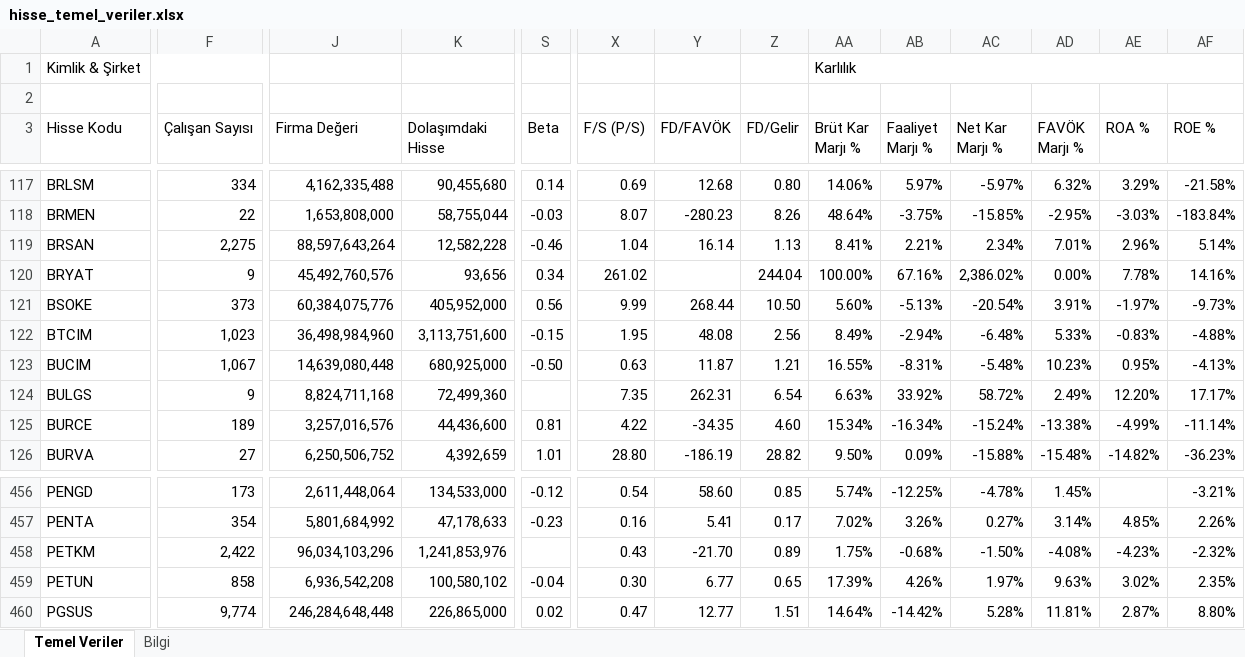
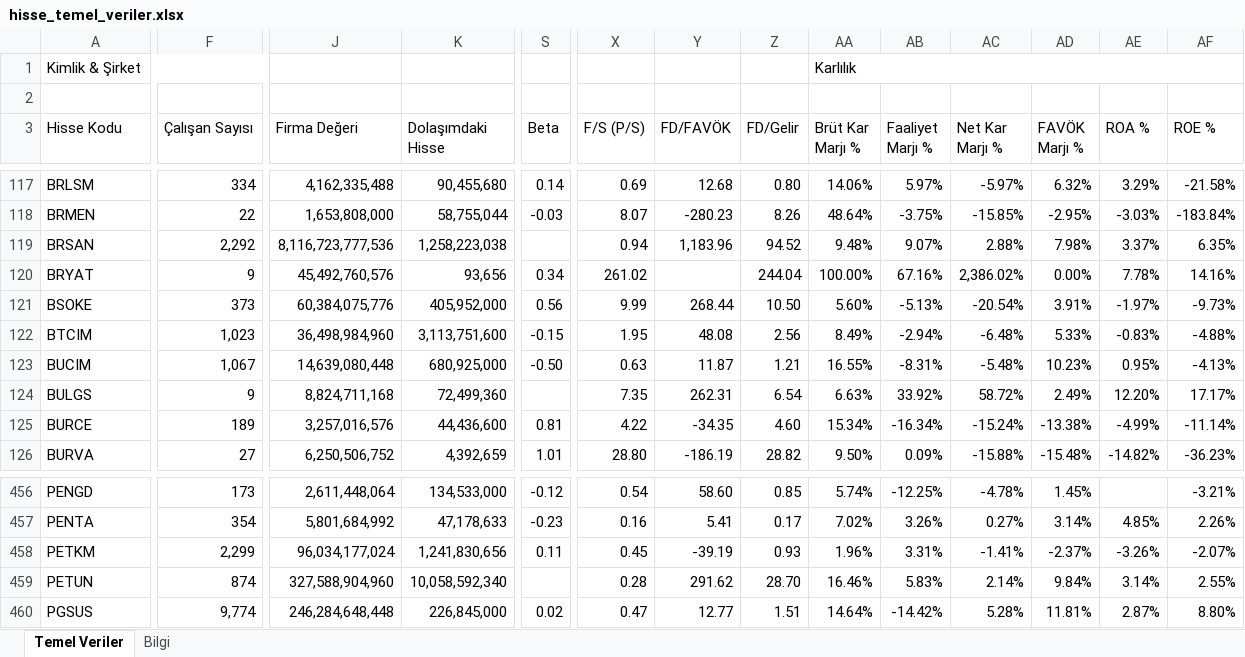
Before and after one commit to fkcengizhan-crypto/ghtvt, an Excel workbook: hisse_temel_veriler.xlsx, sheet Temel Veriler, drawn as a sheet; only a part is shown, gaps mark what is left out; values as stored, in another font and other column widths than the file's, no cell formats; the diff covers the shown part only; the diff names each change by its address in the sheet, - before the commit and + after, or states it on an @@ line.

```diff
--- a/hisse_temel_veriler.xlsx (sheet Temel Veriler)
+++ b/hisse_temel_veriler.xlsx (sheet Temel Veriler)
-F119 (Çalışan Sayısı): 2,275
+F119 (Çalışan Sayısı): 2,292
-J119 (Firma Değeri): 88,597,643,264
+J119 (Firma Değeri): 8,116,723,777,536
-K119 (Dolaşımdaki Hisse): 12,582,228
+K119 (Dolaşımdaki Hisse): 1,258,223,038
-S119 (Beta): -0.46
+S119 (Beta): (empty)
-X119 (F/S (P/S)): 1.04
+X119 (F/S (P/S)): 0.94
-Y119 (FD/FAVÖK): 16.14
+Y119 (FD/FAVÖK): 1,183.96
-Z119 (FD/Gelir): 1.13
+Z119 (FD/Gelir): 94.52
-AA119 (Brüt Kar Marjı %): 8.41%
+AA119 (Brüt Kar Marjı %): 9.48%
-AB119 (Faaliyet Marjı %): 2.21%
+AB119 (Faaliyet Marjı %): 9.07%
-AC119 (Net Kar Marjı %): 2.34%
+AC119 (Net Kar Marjı %): 2.88%
-AD119 (FAVÖK Marjı %): 7.01%
+AD119 (FAVÖK Marjı %): 7.98%
-AE119 (ROA %): 2.96%
+AE119 (ROA %): 3.37%
-AF119 (ROE %): 5.14%
+AF119 (ROE %): 6.35%
-F458 (Çalışan Sayısı): 2,422
+F458 (Çalışan Sayısı): 2,299
-J458 (Firma Değeri): 96,034,103,296
+J458 (Firma Değeri): 96,034,177,024
-K458 (Dolaşımdaki Hisse): 1,241,853,976
+K458 (Dolaşımdaki Hisse): 1,241,830,656
-S458 (Beta): (empty)
+S458 (Beta): 0.11
-X458 (F/S (P/S)): 0.43
+X458 (F/S (P/S)): 0.45
-Y458 (FD/FAVÖK): -21.70
+Y458 (FD/FAVÖK): -39.19
-Z458 (FD/Gelir): 0.89
+Z458 (FD/Gelir): 0.93
-AA458 (Brüt Kar Marjı %): 1.75%
+AA458 (Brüt Kar Marjı %): 1.96%
-AB458 (Faaliyet Marjı %): -0.68%
+AB458 (Faaliyet Marjı %): 3.31%
-AC458 (Net Kar Marjı %): -1.50%
+AC458 (Net Kar Marjı %): -1.41%
-AD458 (FAVÖK Marjı %): -4.08%
+AD458 (FAVÖK Marjı %): -2.37%
-AE458 (ROA %): -4.23%
+AE458 (ROA %): -3.26%
-AF458 (ROE %): -2.32%
+AF458 (ROE %): -2.07%
-F459 (Çalışan Sayısı): 858
+F459 (Çalışan Sayısı): 874
-J459 (Firma Değeri): 6,936,542,208
+J459 (Firma Değeri): 327,588,904,960
-K459 (Dolaşımdaki Hisse): 100,580,102
+K459 (Dolaşımdaki Hisse): 10,058,592,340
-S459 (Beta): -0.04
+S459 (Beta): (empty)
-X459 (F/S (P/S)): 0.30
+X459 (F/S (P/S)): 0.28
-Y459 (FD/FAVÖK): 6.77
+Y459 (FD/FAVÖK): 291.62
-Z459 (FD/Gelir): 0.65
+Z459 (FD/Gelir): 28.70
-AA459 (Brüt Kar Marjı %): 17.39%
+AA459 (Brüt Kar Marjı %): 16.46%
-AB459 (Faaliyet Marjı %): 4.26%
+AB459 (Faaliyet Marjı %): 5.83%
-AC459 (Net Kar Marjı %): 1.97%
+AC459 (Net Kar Marjı %): 2.14%
-AD459 (FAVÖK Marjı %): 9.63%
+AD459 (FAVÖK Marjı %): 9.84%
-AE459 (ROA %): 3.02%
+AE459 (ROA %): 3.14%
-AF459 (ROE %): 2.35%
+AF459 (ROE %): 2.55%
-K460 (Dolaşımdaki Hisse): 226,865,000
+K460 (Dolaşımdaki Hisse): 226,845,000
```
Also changed, not shown: 848 edited cells elsewhere in this sheet, sheet Bilgi, cell formats, 2 other files.
